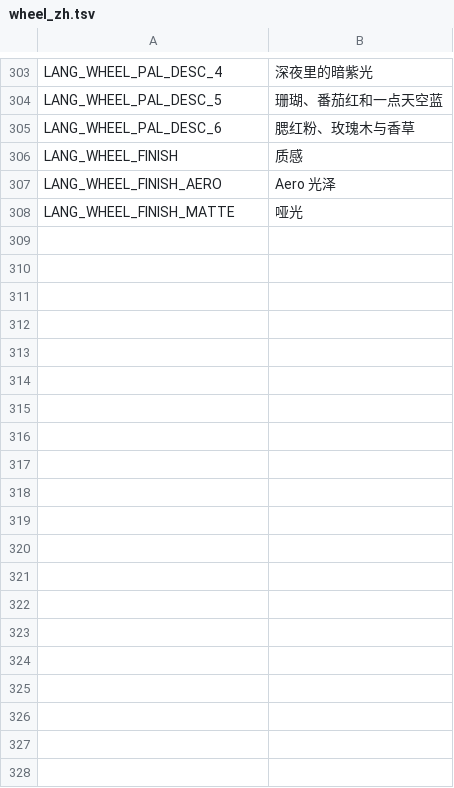
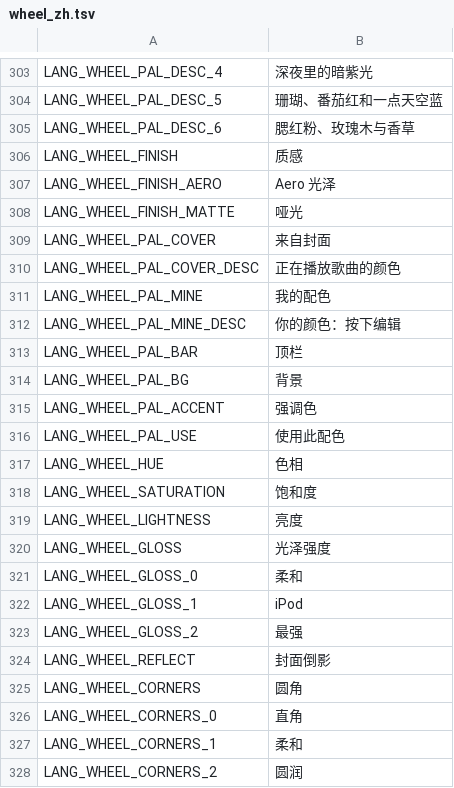
Before and after one commit to twinkystar112/rockbox--y1-wheel, a TSV file: utils/wheel/i18n/wheel_zh.tsv, drawn as a sheet; only a part is shown, gaps mark what is left out; the diff covers the shown part only.

```diff
--- a/utils/wheel/i18n/wheel_zh.tsv
+++ b/utils/wheel/i18n/wheel_zh.tsv
@@ -308 +308,21 @@ LANG_WHEEL_FINISH_AERO	Aero 光泽
 LANG_WHEEL_FINISH_MATTE	哑光
+LANG_WHEEL_PAL_COVER	来自封面
+LANG_WHEEL_PAL_COVER_DESC	正在播放歌曲的颜色
+LANG_WHEEL_PAL_MINE	我的配色
+LANG_WHEEL_PAL_MINE_DESC	你的颜色：按下编辑
+LANG_WHEEL_PAL_BAR	顶栏
+LANG_WHEEL_PAL_BG	背景
+LANG_WHEEL_PAL_ACCENT	强调色
+LANG_WHEEL_PAL_USE	使用此配色
+LANG_WHEEL_HUE	色相
+LANG_WHEEL_SATURATION	饱和度
+LANG_WHEEL_LIGHTNESS	亮度
+LANG_WHEEL_GLOSS	光泽强度
+LANG_WHEEL_GLOSS_0	柔和
+LANG_WHEEL_GLOSS_1	iPod
+LANG_WHEEL_GLOSS_2	最强
+LANG_WHEEL_REFLECT	封面倒影
+LANG_WHEEL_CORNERS	圆角
+LANG_WHEEL_CORNERS_0	直角
+LANG_WHEEL_CORNERS_1	柔和
+LANG_WHEEL_CORNERS_2	圆润
```
Also changed, not shown: 64 added rows elsewhere in this file, utils/wheel/i18n/wheel_fr.tsv, utils/wheel/i18n/wheel_ja.tsv, 47 other files.
